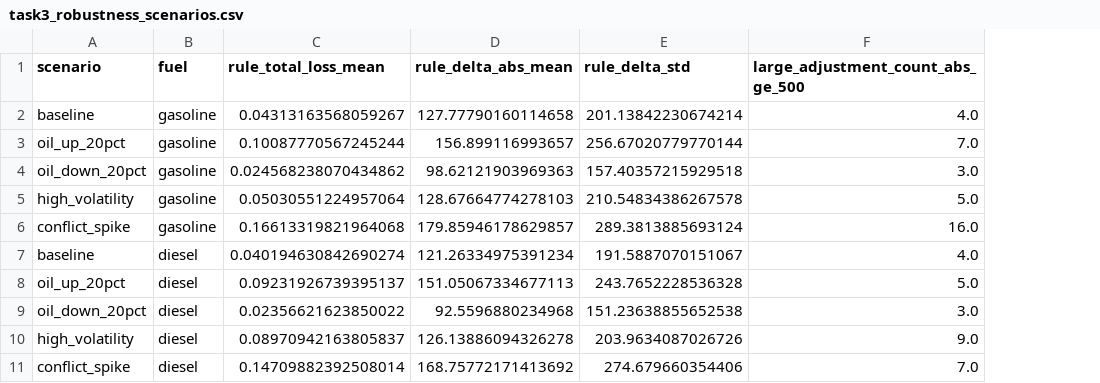
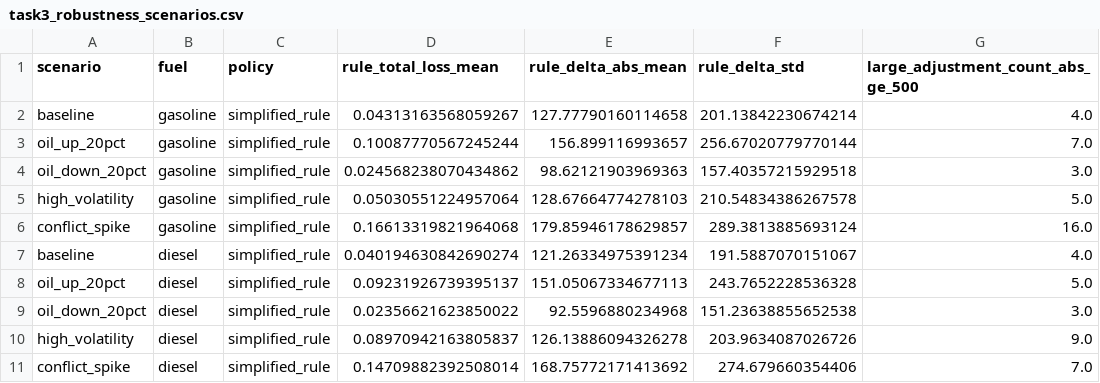
Before and after one commit to Yuki10287/GZ_sm, a CSV file: outputs/task3_rule_extraction/task3_robustness_scenarios.csv, drawn as a sheet; only a part is shown; the diff names each change by its address in the sheet, - before the commit and + after, or states it on an @@ line.

```diff
--- a/outputs/task3_rule_extraction/task3_robustness_scenarios.csv
+++ b/outputs/task3_rule_extraction/task3_robustness_scenarios.csv
+column C (policy), rows 2-11: all simplified_rule
```
Also changed, not shown: 17 other files.
